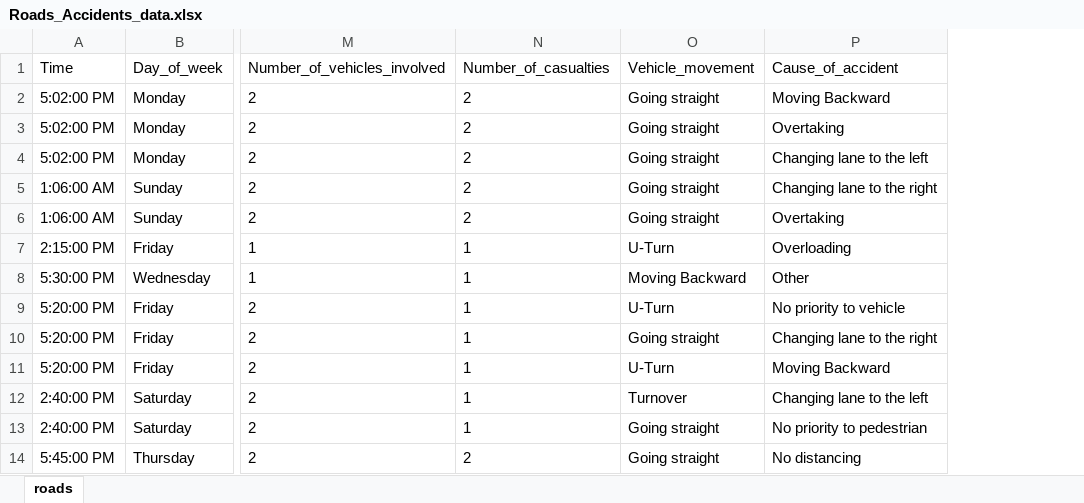
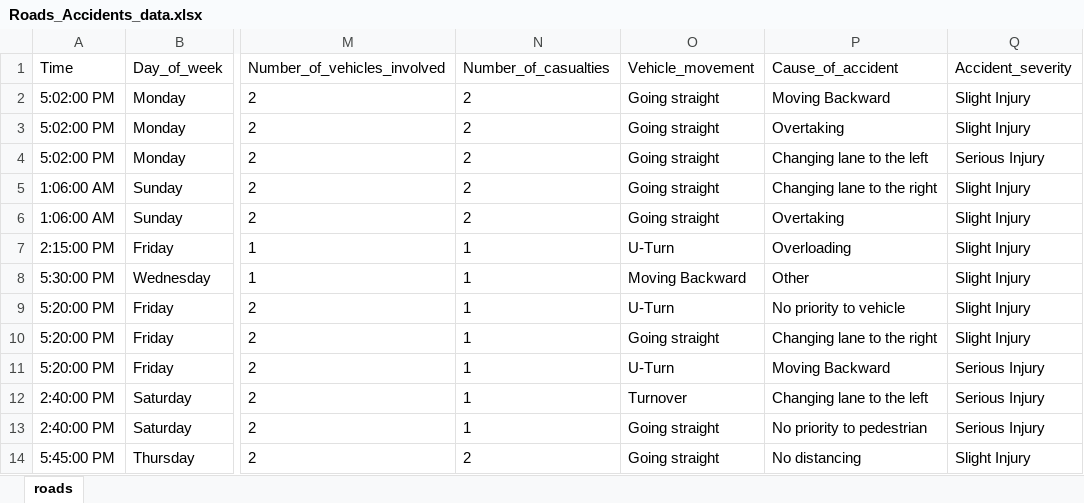
Before and after one commit to OmarEladl/Traffic-jam-analysis, an Excel workbook: Roads_Accidents_data.xlsx, sheet roads, drawn as a sheet; only a part is shown, gaps mark what is left out; values as stored, in another font and other column widths than the file's, no borders; table styles not drawn; the diff names each change by its address in the sheet, - before the commit and + after, or states it on an @@ line.

Commit message:
Add files via upload

```diff
--- a/Roads_Accidents_data.xlsx (sheet roads)
+++ b/Roads_Accidents_data.xlsx (sheet roads)
+column Q (Accident_severity), rows 2-14: Slight Injury | Slight Injury | Serious Injury | Slight Injury | Slight Injury | Slight Injury | Slight Injury | Slight Injury | Slight Injury | Serious Injury | Serious Injury | Serious Injury | Slight Injury
```
